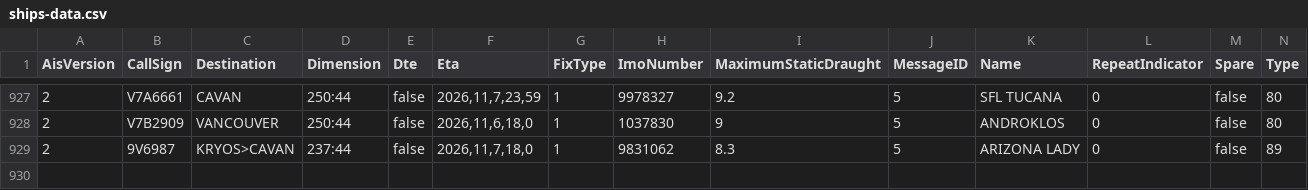
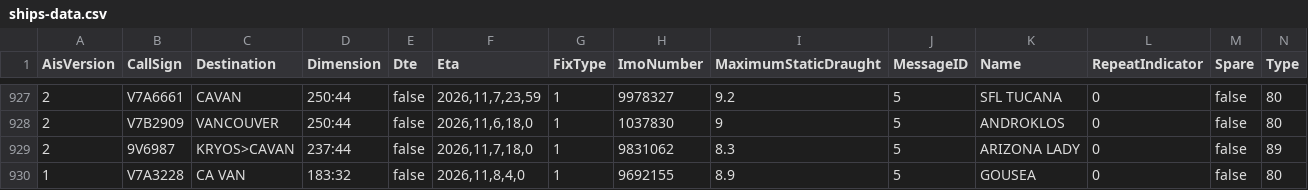
Before and after one commit to vs-postmedia/tanker-tracker, a CSV file: data/ships-data.csv, drawn as a sheet; only a part is shown, gaps mark what is left out; rows hold the shown columns only; the diff names each change by its address in the sheet, - before the commit and + after, or states it on an @@ line.

```diff
--- a/data/ships-data.csv
+++ b/data/ships-data.csv
+row 930: 1 | V7A3228 | CA VAN | 183:32 | false | 2026,11,8,4,0 | 1 | 9692155 | 8.9 | 5 | GOUSEA | 0 | false | 80
```
Also changed, not shown: data/output/ships-cumulative.csv, data/output/ships-daily.csv, 4 other files.
